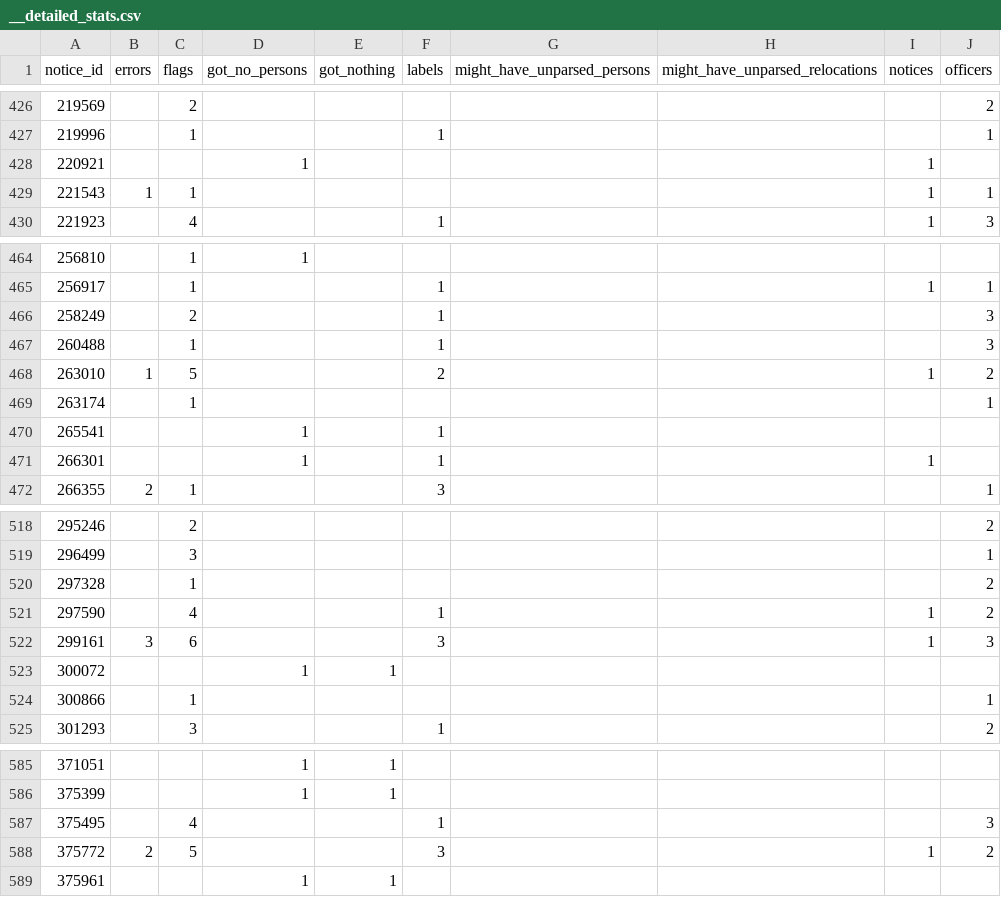
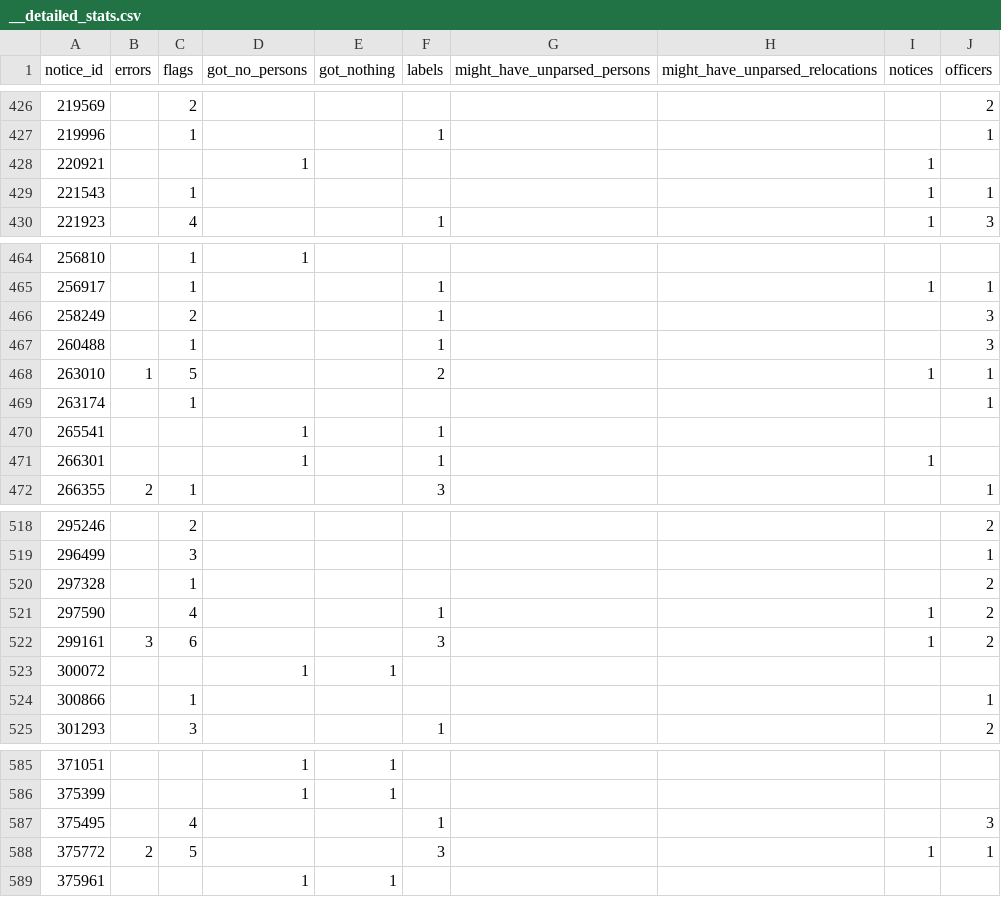
Before and after one commit to dchaplinsky/german_registry_parser, a CSV file: parsing_results/sample1/__detailed_stats.csv, drawn as a sheet; only a part is shown, gaps mark what is left out; the diff covers the shown part only.

```diff
--- a/parsing_results/sample1/__detailed_stats.csv
+++ b/parsing_results/sample1/__detailed_stats.csv
@@ -428,3 +428,3 @@ notice_id,errors,flags,got_no_persons,got_nothing,labels,might_have_unparsed_per
 220921,,,1,,,,,1,
-221543,1,1,,,,,,1,1
+221543,,1,,,,,,1,1
 221923,,4,,,1,,,1,3
@@ -467,3 +467,3 @@ notice_id,errors,flags,got_no_persons,got_nothing,labels,might_have_unparsed_per
 260488,,1,,,1,,,,3
-263010,1,5,,,2,,,1,2
+263010,1,5,,,2,,,1,1
 263174,,1,,,,,,,1
@@ -521,3 +521,3 @@ notice_id,errors,flags,got_no_persons,got_nothing,labels,might_have_unparsed_per
 297590,,4,,,1,,,1,2
-299161,3,6,,,3,,,1,3
+299161,3,6,,,3,,,1,2
 300072,,,1,1,,,,,
@@ -587,3 +587,3 @@ notice_id,errors,flags,got_no_persons,got_nothing,labels,might_have_unparsed_per
 375495,,4,,,1,,,,3
-375772,2,5,,,3,,,1,2
+375772,2,5,,,3,,,1,1
 375961,,,1,1,,,,,
```
Also changed, not shown: 5 edited cells elsewhere in this file, parsing_results/sample2/__detailed_stats.csv, 50 other files.
